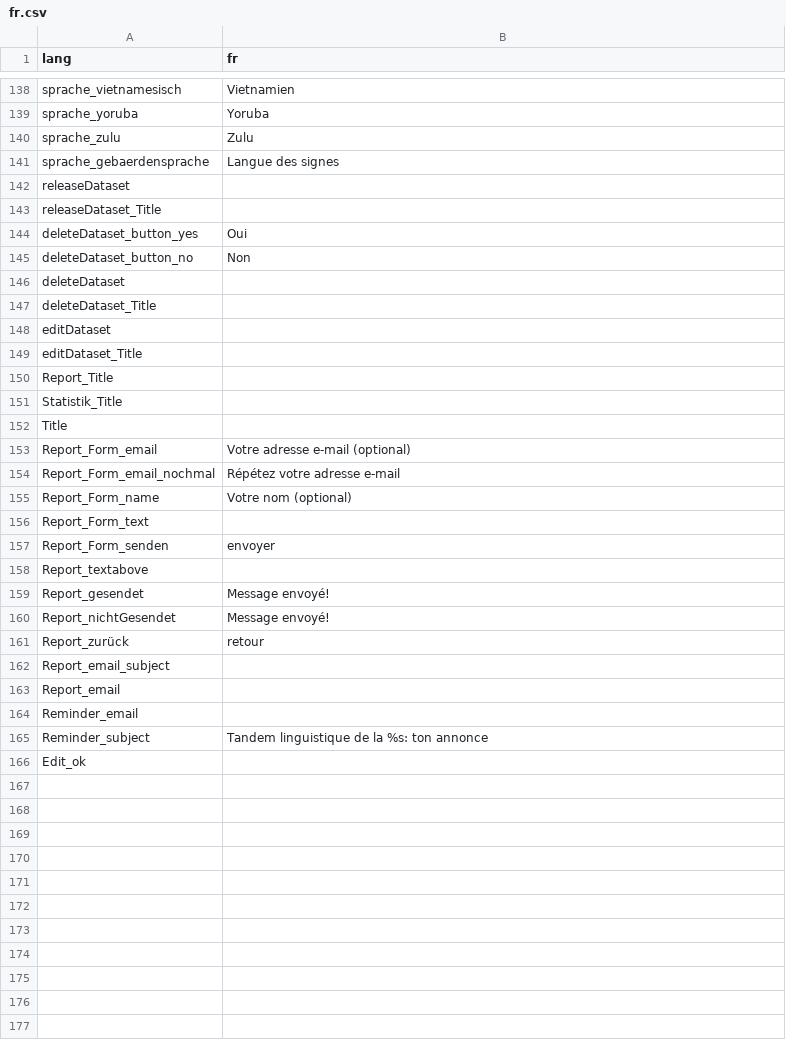
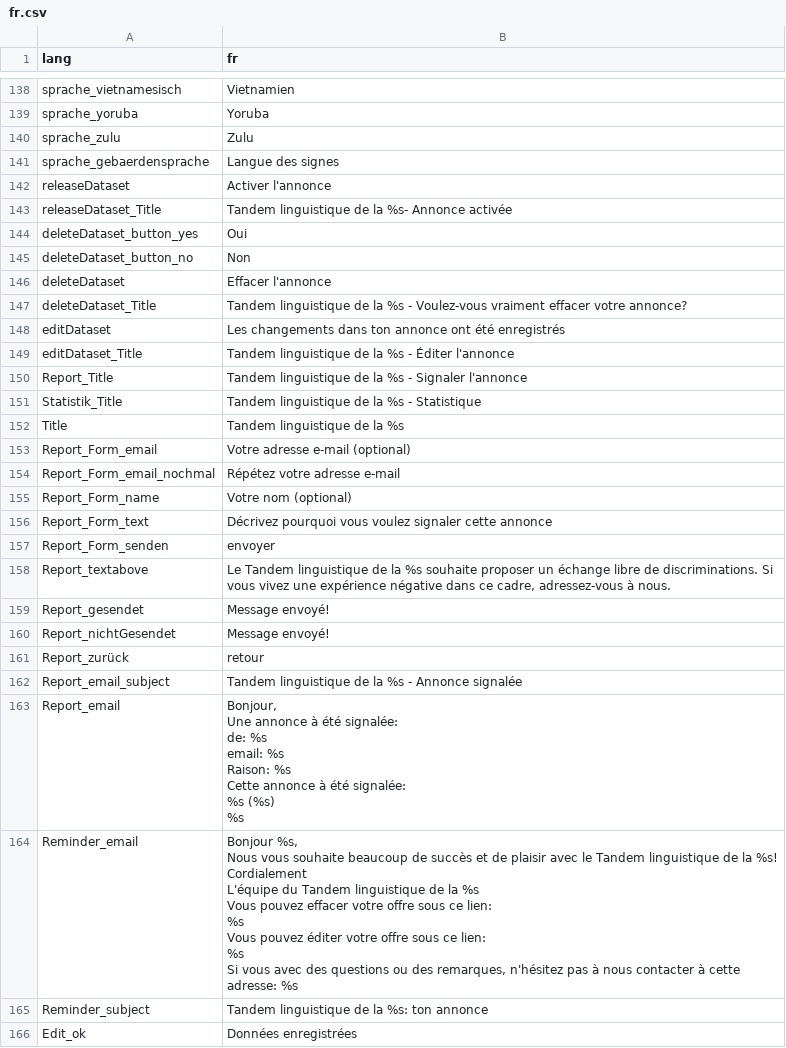
Before and after one commit to kub-berlin/sprach-tandem, a CSV file: translations/fr.csv, drawn as a sheet; only a part is shown, gaps mark what is left out; ↵ is a line break in a cell; the diff covers the shown part only; the diff names each change by its address in the sheet, - before the commit and + after, or states it on an @@ line.

Commit message:
update translations

```diff
--- a/translations/fr.csv
+++ b/translations/fr.csv
-B142 (fr): (empty)
+B142 (fr): Activer l'annonce
-B143 (fr): (empty)
+B143 (fr): Tandem linguistique de la %s- Annonce activée
-B146 (fr): (empty)
+B146 (fr): Effacer l'annonce
-B147 (fr): (empty)
+B147 (fr): Tandem linguistique de la %s - Voulez-vous vraiment effacer votre annonce?
-B148 (fr): (empty)
+B148 (fr): Les changements dans ton annonce ont été enregistrés
-B149 (fr): (empty)
+B149 (fr): Tandem linguistique de la %s - Éditer l'annonce
-B150 (fr): (empty)
+B150 (fr): Tandem linguistique de la %s - Signaler l'annonce
-B151 (fr): (empty)
+B151 (fr): Tandem linguistique de la %s - Statistique
-B152 (fr): (empty)
+B152 (fr): Tandem linguistique de la %s
-B156 (fr): (empty)
+B156 (fr): Décrivez pourquoi vous voulez signaler cette annonce
-B158 (fr): (empty)
+B158 (fr): Le Tandem linguistique de la %s souhaite proposer un échange libre de discriminations. Si vous vivez une expérience négative dans ce cadre, adressez-vous à nous.
-B162 (fr): (empty)
+B162 (fr): Tandem linguistique de la %s - Annonce signalée
-B163 (fr): (empty)
+B163 (fr): Bonjour, ↵ Une annonce à été signalée: ↵ de: %s ↵ email: %s ↵ Raison: %s ↵ Cette annonce à été signalée: ↵ %s (%s) ↵ %s
-B164 (fr): (empty)
+B164 (fr): Bonjour %s, ↵ Nous vous souhaite beaucoup de succès et de plaisir avec le Tandem linguistique de la %s! ↵ Cordialement ↵ L'équipe du Tandem linguistique de la %s ↵ Vous pouvez effacer votre offre sous ce lien: ↵ %s ↵ Vous pouvez éditer votre offre sous ce lien: ↵ %s ↵ Si vous avec des questions ou des remarques, n'hésitez pas à nous contacter à cette adresse: %s
-B166 (fr): (empty)
+B166 (fr): Données enregistrées
```
Also changed, not shown: 8 edited cells elsewhere in this file, translations/en.csv, translations/es.csv.
